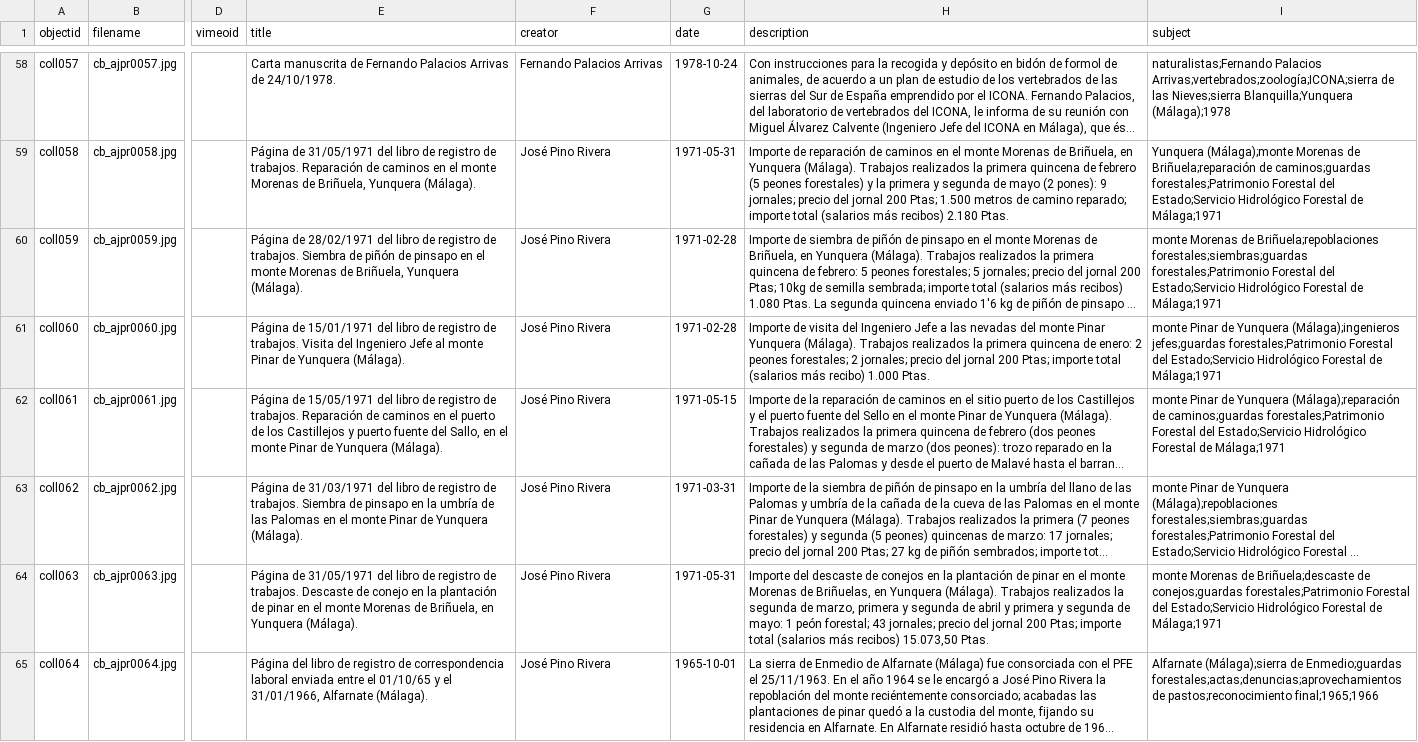
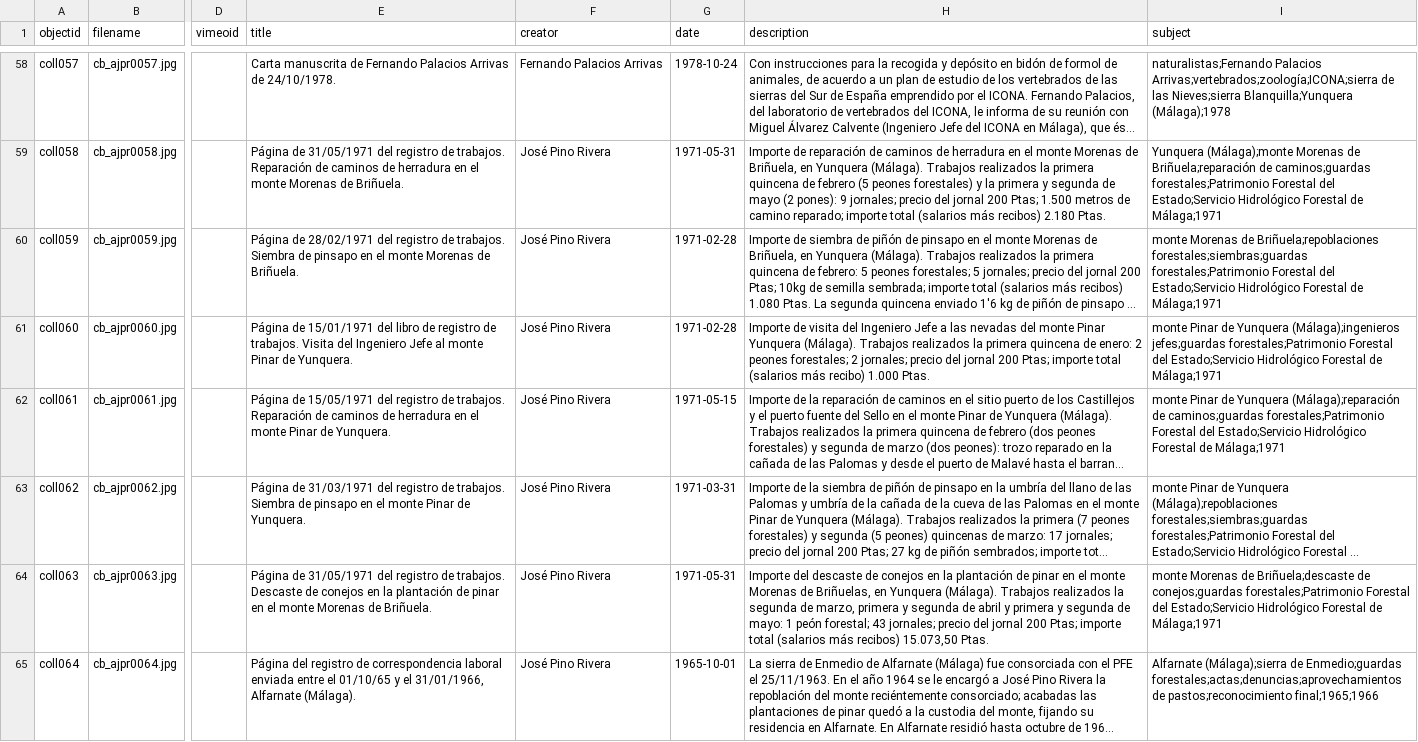
Before and after one commit to jpinod02/archivojosepinorivera, a CSV file: _data/cb_metadata_archivojosepinorivera1.csv, drawn as a sheet; only a part is shown, gaps mark what is left out; long unchanged cells end in …; the diff covers the shown part only; the diff names each change by its address in the sheet, - before the commit and + after, or states it on an @@ line.

```diff
--- a/_data/cb_metadata_archivojosepinorivera1.csv
+++ b/_data/cb_metadata_archivojosepinorivera1.csv
-E59 (title): …31/05/1971 del libro de registro de trabajos. Reparación de caminos en el monte Morenas de Briñuela, Yunquera (Málaga).
+E59 (title): …31/05/1971 del registro de trabajos. Reparación de caminos de herradura en el monte Morenas de Briñuela.
-H59 (description): …de caminos en el…
+H59 (description): …de caminos de herradura en el…
-E60 (title): …28/02/1971 del libro de registro de trabajos. Siembra de piñón de pinsapo en el monte Morenas de Briñuela, Yunquera (Málaga).
+E60 (title): …28/02/1971 del registro de trabajos. Siembra de pinsapo en el monte Morenas de Briñuela.
-E61 (title): …Pinar de Yunquera (Málaga).
+E61 (title): …Pinar de Yunquera.
-E62 (title): …15/05/1971 del libro de registro de trabajos. Reparación de caminos en el puerto de los Castillejos y puerto fuente del Sallo, en el monte Pinar de Yunquera (Málaga).
+E62 (title): …15/05/1971 del registro de trabajos. Reparación de caminos de herradura en el monte Pinar de Yunquera.
-E63 (title): …31/03/1971 del libro de registro de trabajos. Siembra de pinsapo en la umbría de las Palomas en el monte Pinar de Yunquera (Málaga).
+E63 (title): …31/03/1971 del registro de trabajos. Siembra de pinsapo en el monte Pinar de Yunquera.
-E64 (title): …31/05/1971 del libro de registro de trabajos. Descaste de conejo en la plantación de pinar en el monte Morenas de Briñuela, en Yunquera (Málaga).
+E64 (title): …31/05/1971 del registro de trabajos. Descaste de conejos en la plantación de pinar en el monte Morenas de Briñuela.
-E65 (title): Página del libro de registro de…
+E65 (title): Página del registro de…
```
Also changed, not shown: 121 edited cells elsewhere in this file.
